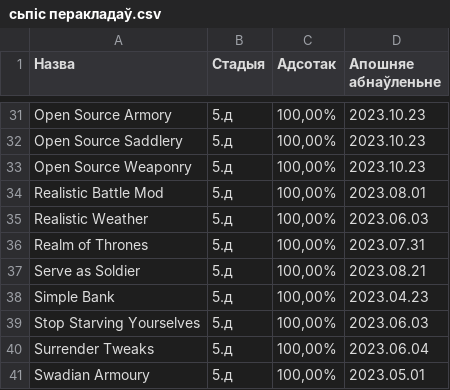
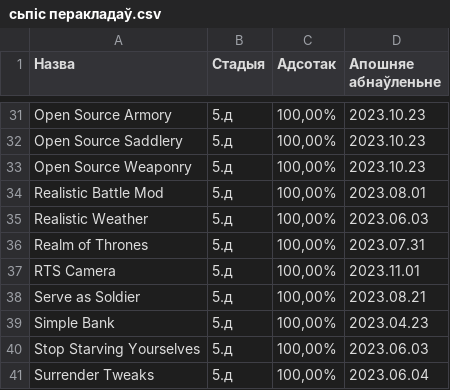
Before and after one commit to gitReiko/by-lang-bannerlord-project, a CSV file: рознае/сьпіс перакладаў.csv, drawn as a sheet; only a part is shown, gaps mark what is left out; the shorter side is filled out with more unchanged rows; the diff names each change by its address in the sheet, - before the commit and + after, or states it on an @@ line.

```diff
--- a/рознае/сьпіс перакладаў.csv
+++ b/рознае/сьпіс перакладаў.csv
+row 37: RTS Camera | 5.д | 100,00% | 2023.11.01
```
Also changed, not shown: 5 other files.
